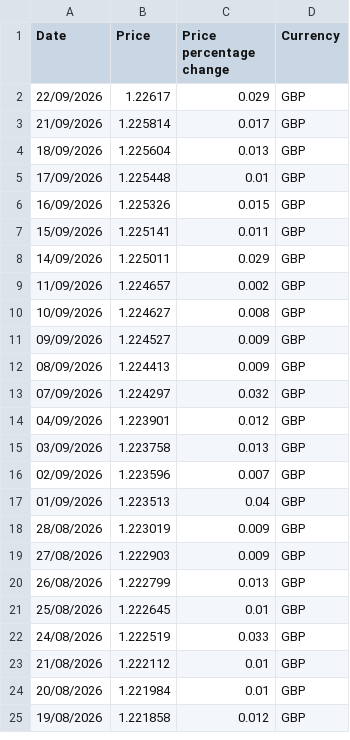
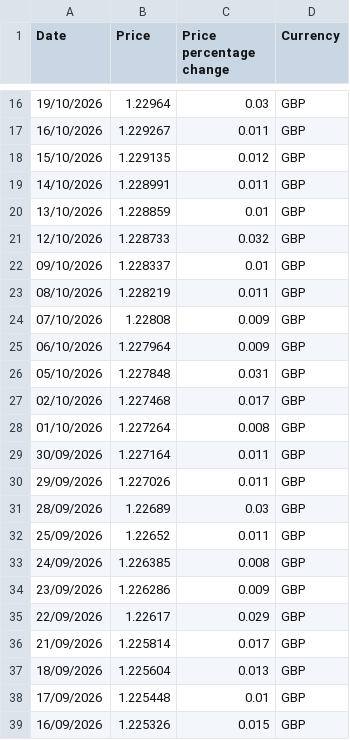
Before and after one commit to gwimpenny/portfolio-tracker, a CSV file: RoyalLondonMMFpriceData.csv, drawn as a sheet; only a part is shown, gaps mark what is left out; the shorter side is filled out with more unchanged rows; the diff covers the shown part only; the diff names each change by its address in the sheet, - before the commit and + after, or states it on an @@ line.

```diff
--- a/RoyalLondonMMFpriceData.csv
+++ b/RoyalLondonMMFpriceData.csv
+row 16: 19/10/2026 | 1.22964 | 0.03 | GBP
+row 17: 16/10/2026 | 1.229267 | 0.011 | GBP
+row 18: 15/10/2026 | 1.229135 | 0.012 | GBP
+row 19: 14/10/2026 | 1.228991 | 0.011 | GBP
+row 20: 13/10/2026 | 1.228859 | 0.01 | GBP
+row 21: 12/10/2026 | 1.228733 | 0.032 | GBP
+row 22: 09/10/2026 | 1.228337 | 0.01 | GBP
+row 23: 08/10/2026 | 1.228219 | 0.011 | GBP
+row 24: 07/10/2026 | 1.22808 | 0.009 | GBP
+row 25: 06/10/2026 | 1.227964 | 0.009 | GBP
+row 26: 05/10/2026 | 1.227848 | 0.031 | GBP
+row 27: 02/10/2026 | 1.227468 | 0.017 | GBP
+row 28: 01/10/2026 | 1.227264 | 0.008 | GBP
+row 29: 30/09/2026 | 1.227164 | 0.011 | GBP
+row 30: 29/09/2026 | 1.227026 | 0.011 | GBP
+row 31: 28/09/2026 | 1.22689 | 0.03 | GBP
+row 32: 25/09/2026 | 1.22652 | 0.011 | GBP
+row 33: 24/09/2026 | 1.226385 | 0.008 | GBP
+row 34: 23/09/2026 | 1.226286 | 0.009 | GBP
```
Also changed, not shown: 14 added rows elsewhere in this file, JupiterMerianGlobalAbsPriceData.csv, SJPoffshoreBond.csv, 1 other file.
